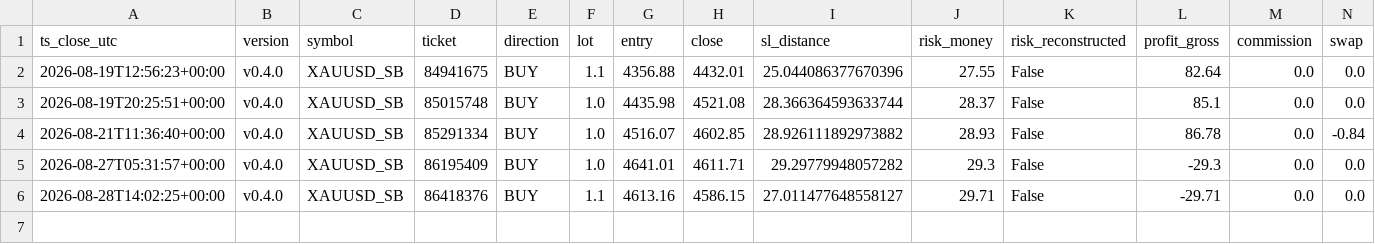
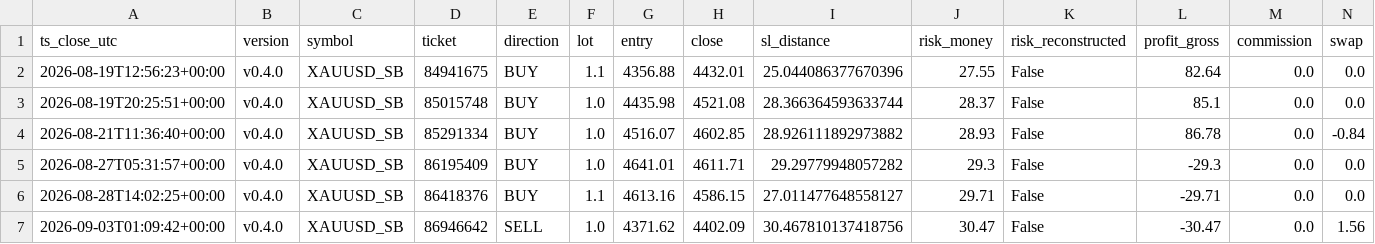
Before and after one commit to jorgenofuentes/tb-logs, a CSV file: trades_closed_XAUUSD_SB_v0.4.0.csv, drawn as a sheet; only a part is shown; rows hold the shown columns only; the diff names each change by its address in the sheet, - before the commit and + after, or states it on an @@ line.

```diff
--- a/trades_closed_XAUUSD_SB_v0.4.0.csv
+++ b/trades_closed_XAUUSD_SB_v0.4.0.csv
+row 7: 2026-09-03T01:09:42+00:00 | v0.4.0 | XAUUSD_SB | 86946642 | SELL | 1.0 | 4371.62 | 4402.09 | 30.467810137418756 | 30.47 | False | -30.47 | 0.0 | 1.56
```
Also changed, not shown: 3 other files.
